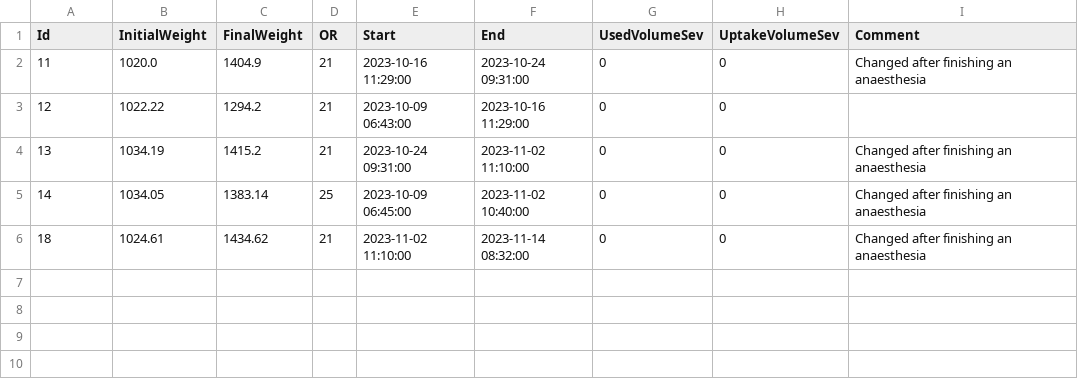
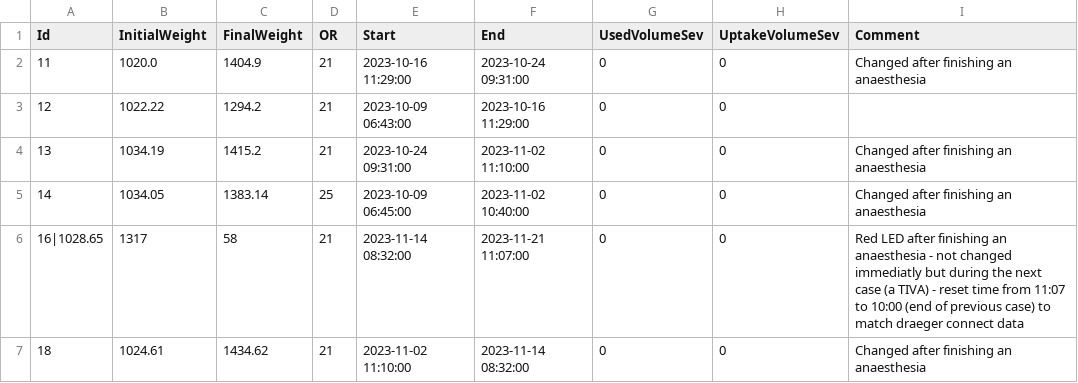
Before and after one commit to umg-minai/vct-or, a CSV file: raw-data/contrafluran.csv, drawn as a sheet.

```diff
--- a/raw-data/contrafluran.csv
+++ b/raw-data/contrafluran.csv
@@ -5,2 +5,3 @@ Id,InitialWeight,FinalWeight,OR,Start,End,UsedVolumeSev,UptakeVolumeSev,Comment
 14,1034.05,1383.14,25,2023-10-09 06:45:00,2023-11-02 10:40:00,0,0,Changed after finishing an anaesthesia
+16|1028.65,1317,58,21,2023-11-14 08:32:00,2023-11-21 11:07:00,0,0,Red LED after finishing an anaesthesia - not changed immediatly but during the next case (a TIVA) - reset time from 11:07 to 10:00 (end of previous case) to match draeger connect data
 18,1024.61,1434.62,21,2023-11-02 11:10:00,2023-11-14 08:32:00,0,0,Changed after finishing an anaesthesia
```
Also changed, not shown: raw-data/sevoflurane-consumption/21.csv.
